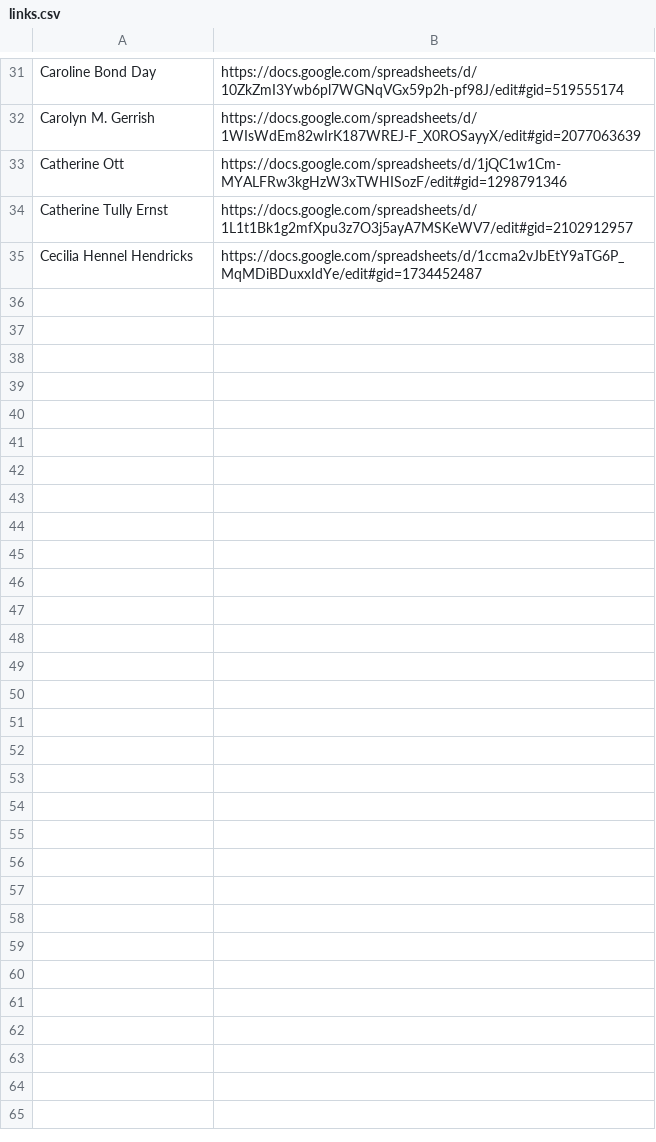
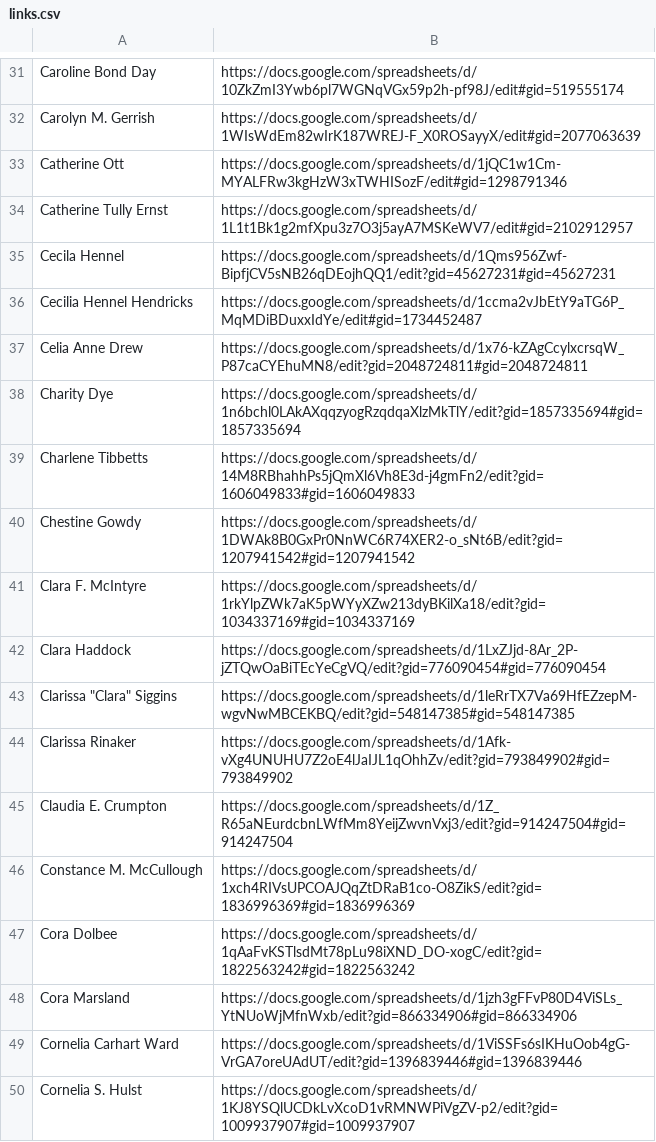
Before and after one commit to hernandezj1/LWP, a CSV file: links.csv, drawn as a sheet; only a part is shown, gaps mark what is left out; the diff names each change by its address in the sheet, - before the commit and + after, or states it on an @@ line.

Commit message:
Update links.csv

```diff
--- a/links.csv
+++ b/links.csv
+row 35: Cecila Hennel | https://docs.google.com/spreadsheets/d/1Qms956Zwf-BipfjCV5sNB26qDEojhQQ1/edit?gid=45627231#gid=45627231
+row 37: Celia Anne Drew | https://docs.google.com/spreadsheets/d/1x76-kZAgCcylxcrsqW_P87caCYEhuMN8/edit?gid=2048724811#gid=2048724811
+row 38: Charity Dye | https://docs.google.com/spreadsheets/d/1n6bchl0LAkAXqqzyogRzqdqaXlzMkTlY/edit?gid=1857335694#gid=1857335694
+row 39: Charlene Tibbetts | https://docs.google.com/spreadsheets/d/14M8RBhahhPs5jQmXl6Vh8E3d-j4gmFn2/edit?gid=1606049833#gid=1606049833
+row 40: Chestine Gowdy | https://docs.google.com/spreadsheets/d/1DWAk8B0GxPr0NnWC6R74XER2-o_sNt6B/edit?gid=1207941542#gid=1207941542
+row 41: Clara F. McIntyre | https://docs.google.com/spreadsheets/d/1rkYlpZWk7aK5pWYyXZw213dyBKilXa18/edit?gid=1034337169#gid=1034337169
+row 42: Clara Haddock | https://docs.google.com/spreadsheets/d/1LxZJjd-8Ar_2P-jZTQwOaBiTEcYeCgVQ/edit?gid=776090454#gid=776090454
+row 43: Clarissa "Clara" Siggins | https://docs.google.com/spreadsheets/d/1leRrTX7Va69HfEZzepM-wgvNwMBCEKBQ/edit?gid=548147385#gid=548147385
+row 44: Clarissa Rinaker | https://docs.google.com/spreadsheets/d/1Afk-vXg4UNUHU7Z2oE4lJaIJL1qOhhZv/edit?gid=793849902#gid=793849902
+row 45: Claudia E. Crumpton | https://docs.google.com/spreadsheets/d/1Z_R65aNEurdcbnLWfMm8YeijZwvnVxj3/edit?gid=914247504#gid=914247504
+row 46: Constance M. McCullough | https://docs.google.com/spreadsheets/d/1xch4RIVsUPCOAJQqZtDRaB1co-O8ZikS/edit?gid=1836996369#gid=1836996369
+row 47: Cora Dolbee | https://docs.google.com/spreadsheets/d/1qAaFvKSTlsdMt78pLu98iXND_DO-xogC/edit?gid=1822563242#gid=1822563242
+row 48: Cora Marsland | https://docs.google.com/spreadsheets/d/1jzh3gFFvP80D4ViSLs_YtNUoWjMfnWxb/edit?gid=866334906#gid=866334906
+row 49: Cornelia Carhart Ward | https://docs.google.com/spreadsheets/d/1ViSSFs6sIKHuOob4gG-VrGA7oreUAdUT/edit?gid=1396839446#gid=1396839446
+row 50: Cornelia S. Hulst | https://docs.google.com/spreadsheets/d/1KJ8YSQlUCDkLvXcoD1vRMNWPiVgZV-p2/edit?gid=1009937907#gid=1009937907
```
